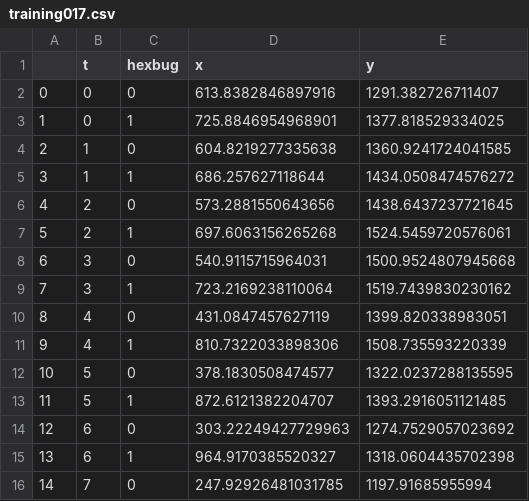
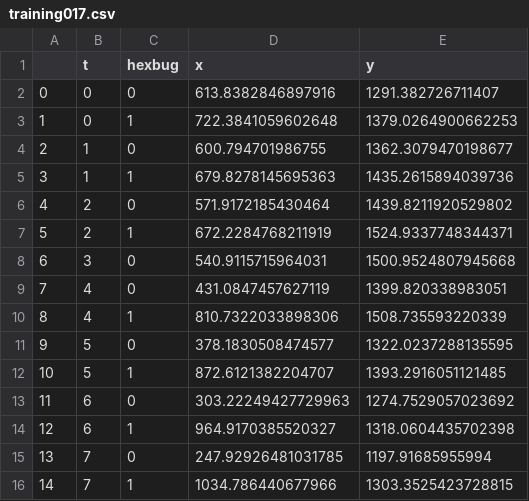
Before and after one commit to neelima16/traco_ankilab, a CSV file: training/training017.csv, drawn as a sheet; only a part is shown; the shorter side is filled out with more unchanged rows; removed rows and columns are numbered as before the commit, all else as after; the diff names each change by its address in the sheet, - before the commit and + after, or states it on an @@ line.

```diff
--- a/training/training017.csv
+++ b/training/training017.csv
-D3 (x): 725.8846954968901
+D3 (x): 722.3841059602648
-E3 (y): 1377.818529334025
+E3 (y): 1379.0264900662253
-D4 (x): 604.8219277335638
+D4 (x): 600.794701986755
-E4 (y): 1360.9241724041585
+E4 (y): 1362.3079470198677
-D5 (x): 686.257627118644
+D5 (x): 679.8278145695363
-E5 (y): 1434.0508474576272
+E5 (y): 1435.2615894039736
-D6 (x): 573.2881550643656
+D6 (x): 571.9172185430464
-E6 (y): 1438.6437237721645
+E6 (y): 1439.8211920529802
-D7 (x): 697.6063156265268
+D7 (x): 672.2284768211919
-E7 (y): 1524.5459720576061
+E7 (y): 1524.9337748344371
-row 9: 7 | 3 | 1 | 723.2169238110064 | 1519.7439830230162
@@ column A renumbered from row 9 down @@
```
Also changed, not shown: training/training01.csv, training/training018.csv, 13 other files.
